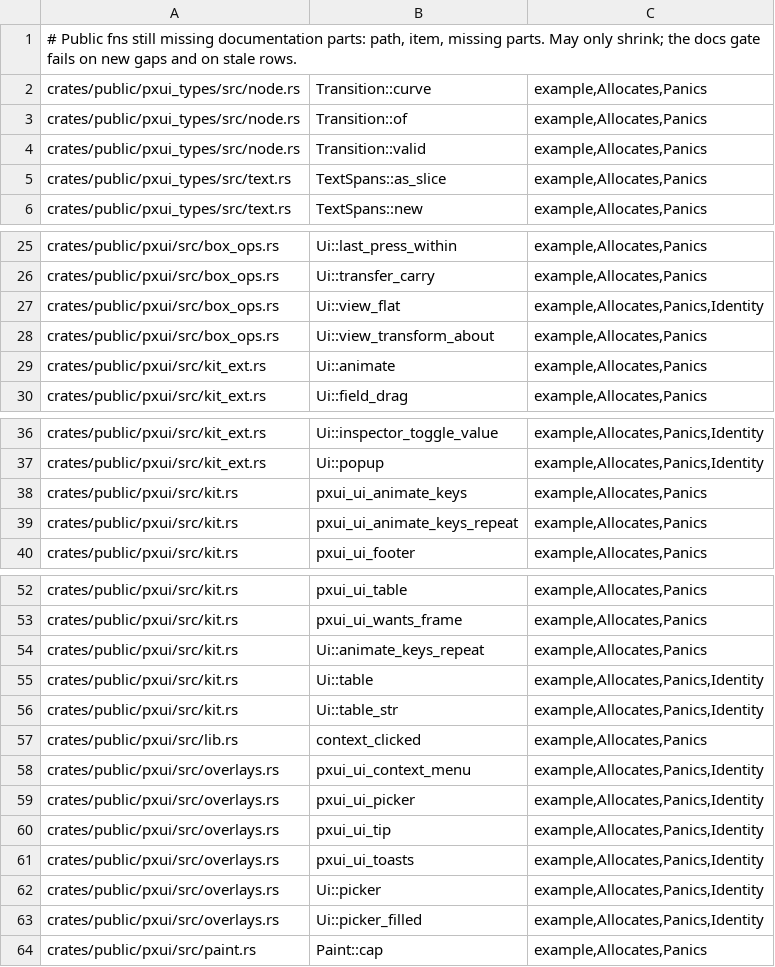
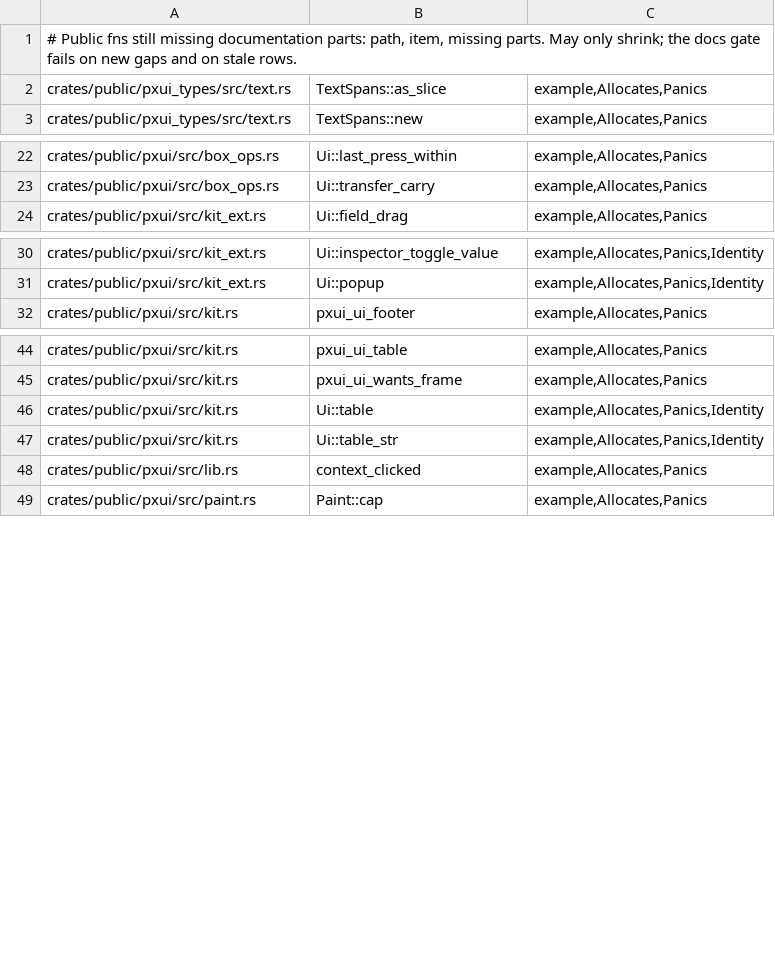
Before and after one commit to olegpustovit/pxui, a TSV file: tools/gate/docs-allowlist.tsv, drawn as a sheet; only a part is shown, gaps mark what is left out.

Commit message:
[DX6.6] Docs: views, overlays, animation

```diff
--- a/tools/gate/docs-allowlist.tsv
+++ b/tools/gate/docs-allowlist.tsv
@@ -1,5 +1,2 @@
 # Public fns still missing documentation parts: path, item, missing parts. May only shrink; the docs gate fails on new gaps and on stale rows.
-crates/public/pxui_types/src/node.rs	Transition::curve	example,Allocates,Panics
-crates/public/pxui_types/src/node.rs	Transition::of	example,Allocates,Panics
-crates/public/pxui_types/src/node.rs	Transition::valid	example,Allocates,Panics
 crates/public/pxui_types/src/text.rs	TextSpans::as_slice	example,Allocates,Panics
@@ -26,5 +23,2 @@ crates/public/pxui/src/box_ops.rs	Ui::last_press_within	example,Allocates,Panics
 crates/public/pxui/src/box_ops.rs	Ui::transfer_carry	example,Allocates,Panics
-crates/public/pxui/src/box_ops.rs	Ui::view_flat	example,Allocates,Panics,Identity
-crates/public/pxui/src/box_ops.rs	Ui::view_transform_about	example,Allocates,Panics
-crates/public/pxui/src/kit_ext.rs	Ui::animate	example,Allocates,Panics
 crates/public/pxui/src/kit_ext.rs	Ui::field_drag	example,Allocates,Panics
@@ -37,4 +31,2 @@ crates/public/pxui/src/kit_ext.rs	Ui::inspector_toggle_value	example,Allocates,P
 crates/public/pxui/src/kit_ext.rs	Ui::popup	example,Allocates,Panics,Identity
-crates/public/pxui/src/kit.rs	pxui_ui_animate_keys	example,Allocates,Panics
-crates/public/pxui/src/kit.rs	pxui_ui_animate_keys_repeat	example,Allocates,Panics
 crates/public/pxui/src/kit.rs	pxui_ui_footer	example,Allocates,Panics
@@ -53,3 +45,2 @@ crates/public/pxui/src/kit.rs	pxui_ui_table	example,Allocates,Panics
 crates/public/pxui/src/kit.rs	pxui_ui_wants_frame	example,Allocates,Panics
-crates/public/pxui/src/kit.rs	Ui::animate_keys_repeat	example,Allocates,Panics
 crates/public/pxui/src/kit.rs	Ui::table	example,Allocates,Panics,Identity
@@ -57,8 +48,2 @@ crates/public/pxui/src/kit.rs	Ui::table_str	example,Allocates,Panics,Identity
 crates/public/pxui/src/lib.rs	context_clicked	example,Allocates,Panics
-crates/public/pxui/src/overlays.rs	pxui_ui_context_menu	example,Allocates,Panics,Identity
-crates/public/pxui/src/overlays.rs	pxui_ui_picker	example,Allocates,Panics,Identity
-crates/public/pxui/src/overlays.rs	pxui_ui_tip	example,Allocates,Panics,Identity
-crates/public/pxui/src/overlays.rs	pxui_ui_toasts	example,Allocates,Panics,Identity
-crates/public/pxui/src/overlays.rs	Ui::picker	example,Allocates,Panics,Identity
-crates/public/pxui/src/overlays.rs	Ui::picker_filled	example,Allocates,Panics,Identity
 crates/public/pxui/src/paint.rs	Paint::cap	example,Allocates,Panics
```
Also changed, not shown: 5 other files.
